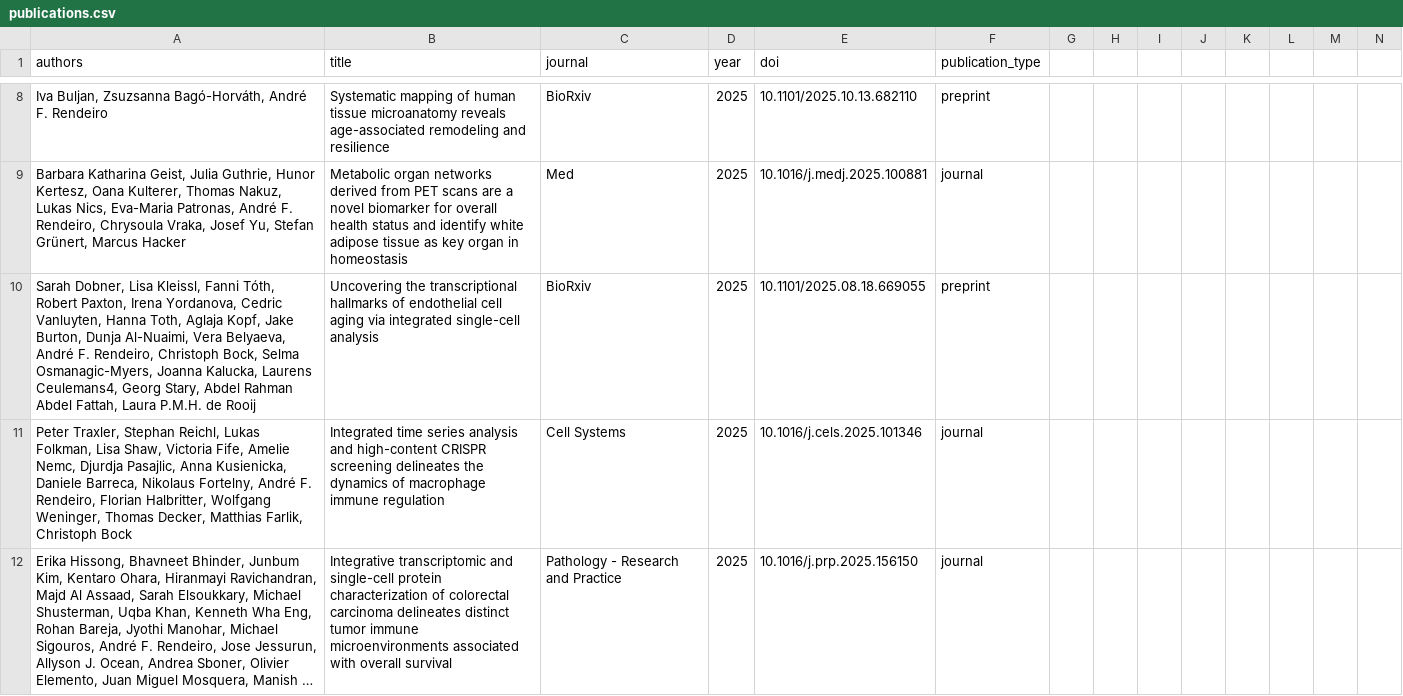
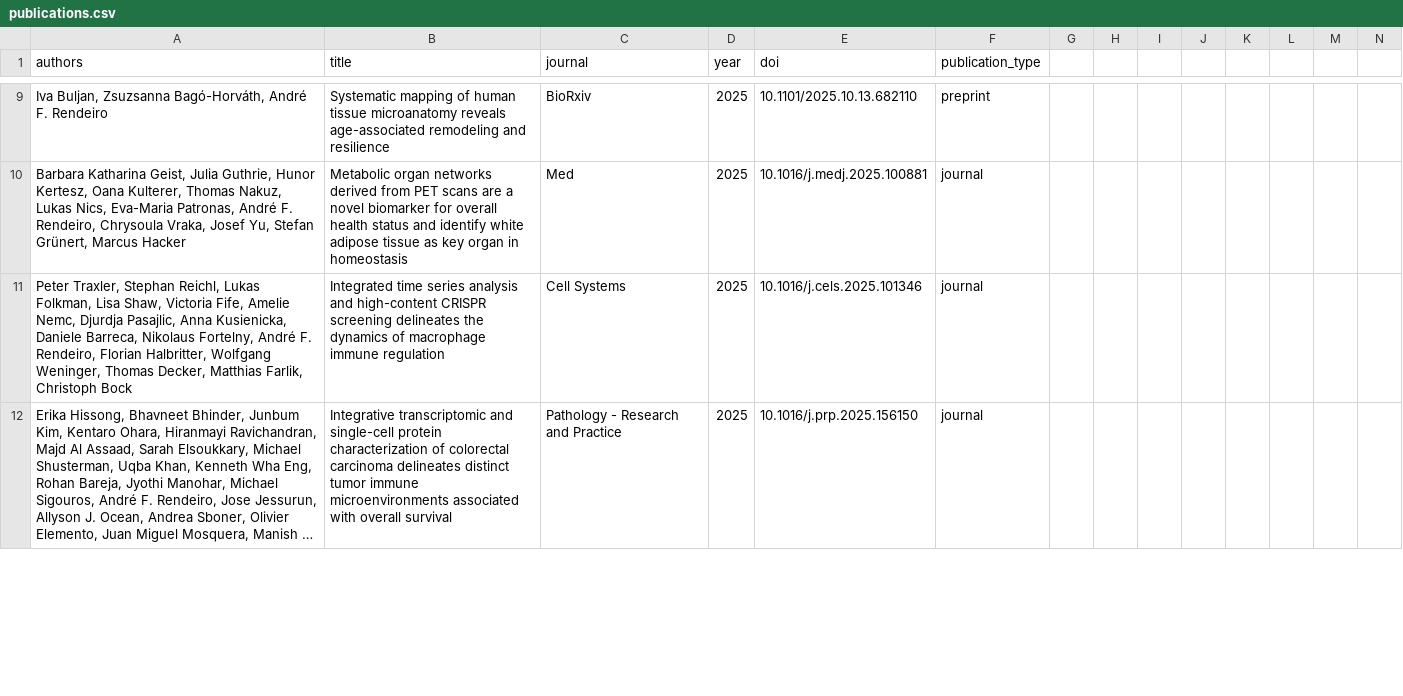
Before and after one commit to afrendeiro/cv, a CSV file: data/publications.csv, drawn as a sheet; only a part is shown, gaps mark what is left out; long unchanged cells end in …; removed rows and columns are numbered as before the commit, all else as after; rows hold the shown columns only; the diff covers the shown part only; the diff names each change by its address in the sheet, - before the commit and + after, or states it on an @@ line.

```diff
--- a/data/publications.csv
+++ b/data/publications.csv
-row 10: Sarah Dobner, Lisa Kleissl, Fanni Tóth, Robert Paxton, Irena Yordanova, Cedric Vanluyten, Hanna Toth, Aglaja Kopf, Jake Burton, Dunja Al-Nuaimi, Vera Belyaeva, André F. Rendeiro, Christoph Bock, Selma Osmanagic-Myers, Joanna Kalucka, Laurens Ceulemans4, Georg Stary, Abdel Rahman Abdel Fattah, Laura P.M.H. de Rooij | Uncovering the transcriptional hallmarks of endothelial cell aging via integrated single-cell analysis | BioRxiv | 2025 | 10.1101/2025.08.18.669055 | preprint
```
Also changed, not shown: 1 added row and 1 edited cell elsewhere in this file, data/publication_resources.csv, 1 other file.
